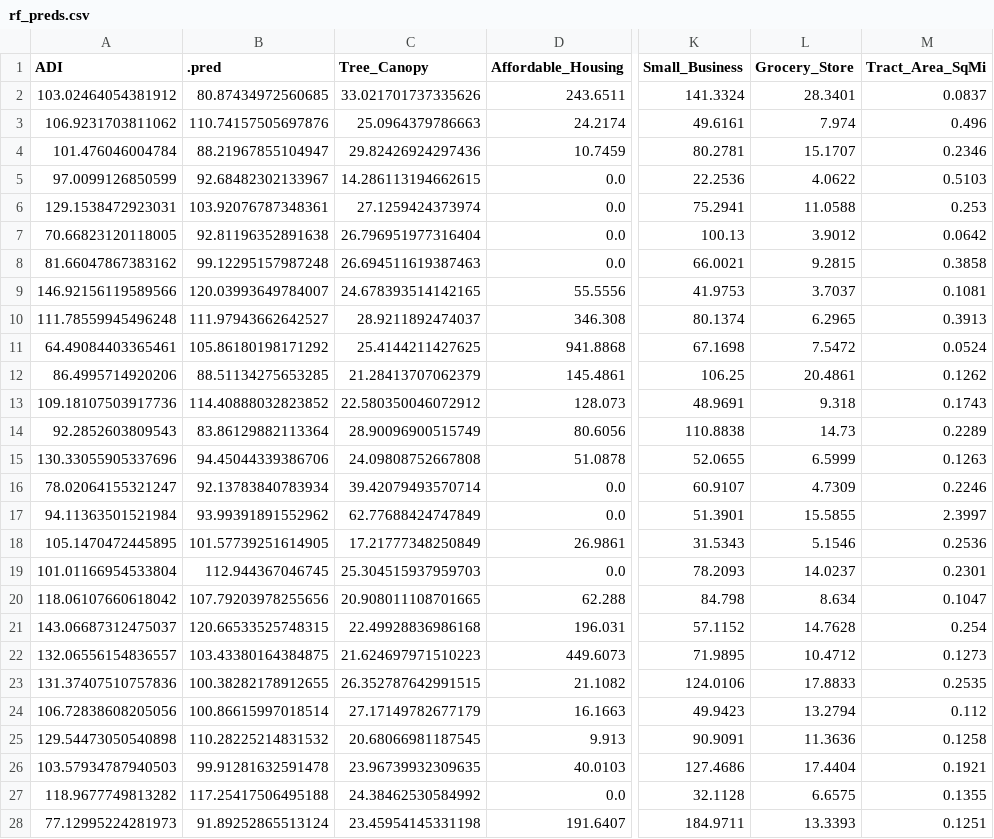
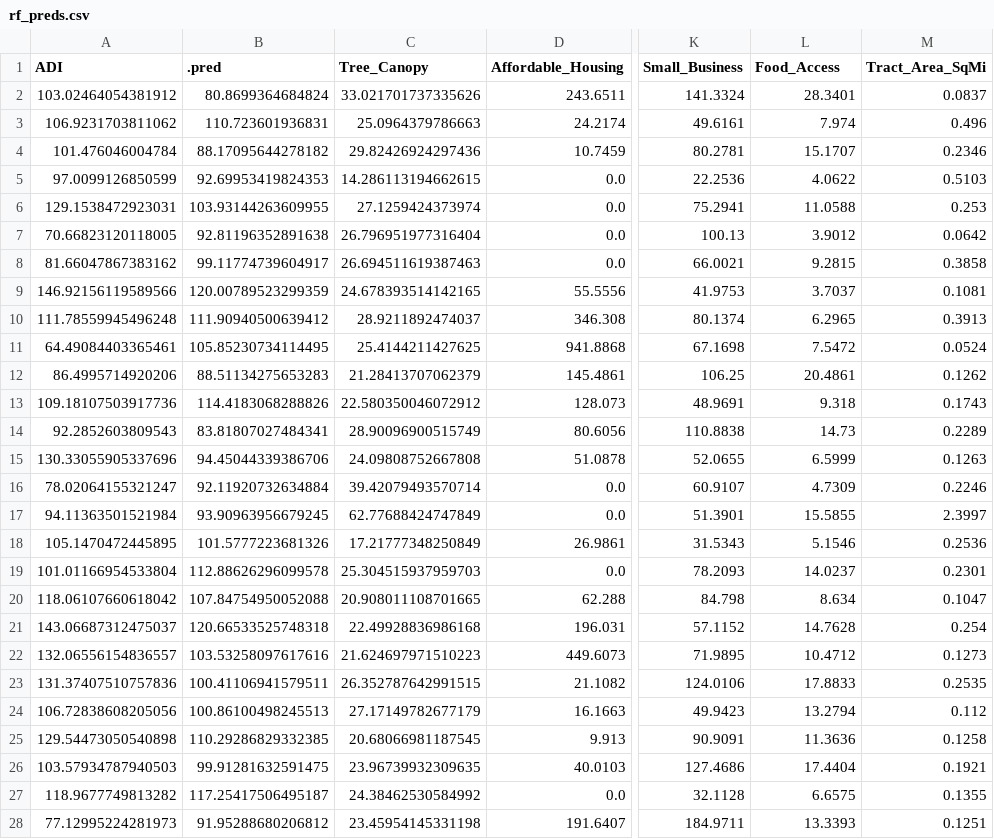
Before and after one commit to YazanBakdash/HealthEquityPredictor, a CSV file: results/rf_preds.csv, drawn as a sheet; only a part is shown, gaps mark what is left out; the diff covers the shown part only; the diff names each change by its address in the sheet, - before the commit and + after, or states it on an @@ line.

```diff
--- a/results/rf_preds.csv
+++ b/results/rf_preds.csv
-L1: Grocery_Store
+L1: Food_Access
-B2 (.pred): 80.87434972560685
+B2 (.pred): 80.8699364684824
-B3 (.pred): 110.74157505697876
+B3 (.pred): 110.723601936831
-B4 (.pred): 88.21967855104947
+B4 (.pred): 88.17095644278182
-B5 (.pred): 92.68482302133967
+B5 (.pred): 92.69953419824353
-B6 (.pred): 103.92076787348361
+B6 (.pred): 103.93144263609955
-B8 (.pred): 99.12295157987248
+B8 (.pred): 99.11774739604917
-B9 (.pred): 120.03993649784007
+B9 (.pred): 120.00789523299359
-B10 (.pred): 111.97943662642527
+B10 (.pred): 111.90940500639412
-B11 (.pred): 105.86180198171292
+B11 (.pred): 105.85230734114495
-B12 (.pred): 88.51134275653285
+B12 (.pred): 88.51134275653283
-B13 (.pred): 114.40888032823852
+B13 (.pred): 114.4183068288826
-B14 (.pred): 83.86129882113364
+B14 (.pred): 83.81807027484341
-B16 (.pred): 92.13783840783934
+B16 (.pred): 92.11920732634884
-B17 (.pred): 93.99391891552962
+B17 (.pred): 93.90963956679245
-B18 (.pred): 101.57739251614905
+B18 (.pred): 101.5777223681326
-B19 (.pred): 112.944367046745
+B19 (.pred): 112.88626296099578
-B20 (.pred): 107.79203978255656
+B20 (.pred): 107.84754950052088
-B21 (.pred): 120.66533525748315
+B21 (.pred): 120.66533525748318
-B22 (.pred): 103.43380164384875
+B22 (.pred): 103.53258097617616
-B23 (.pred): 100.38282178912655
+B23 (.pred): 100.41106941579511
-B24 (.pred): 100.86615997018514
+B24 (.pred): 100.86100498245513
-B25 (.pred): 110.28225214831532
+B25 (.pred): 110.29286829332385
-B26 (.pred): 99.91281632591478
+B26 (.pred): 99.91281632591475
-B27 (.pred): 117.25417506495188
+B27 (.pred): 117.25417506495187
-B28 (.pred): 91.89252865513124
+B28 (.pred): 91.95288680206812
```
Also changed, not shown: 124 edited cells elsewhere in this file, data/adi.csv, results/rf_tune_metrics.csv, 10 other files.
